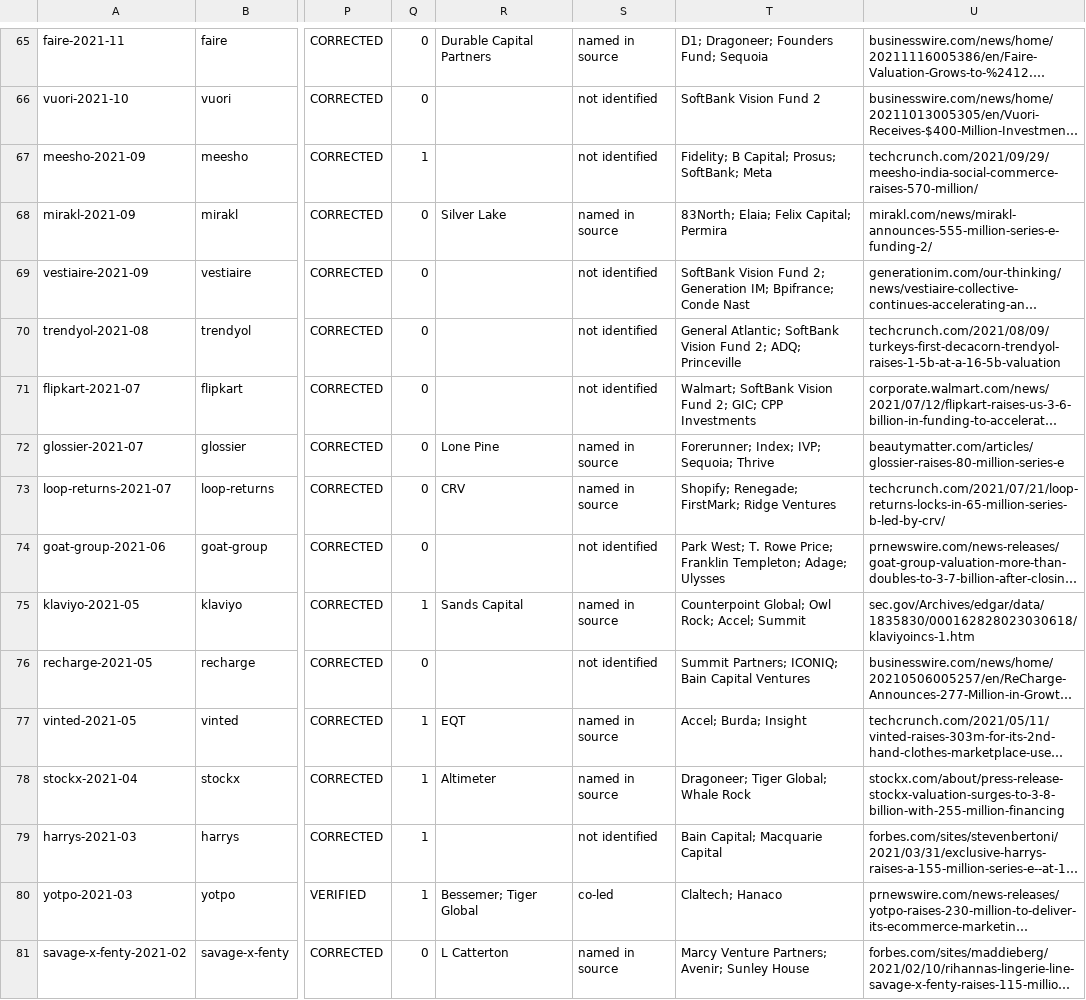
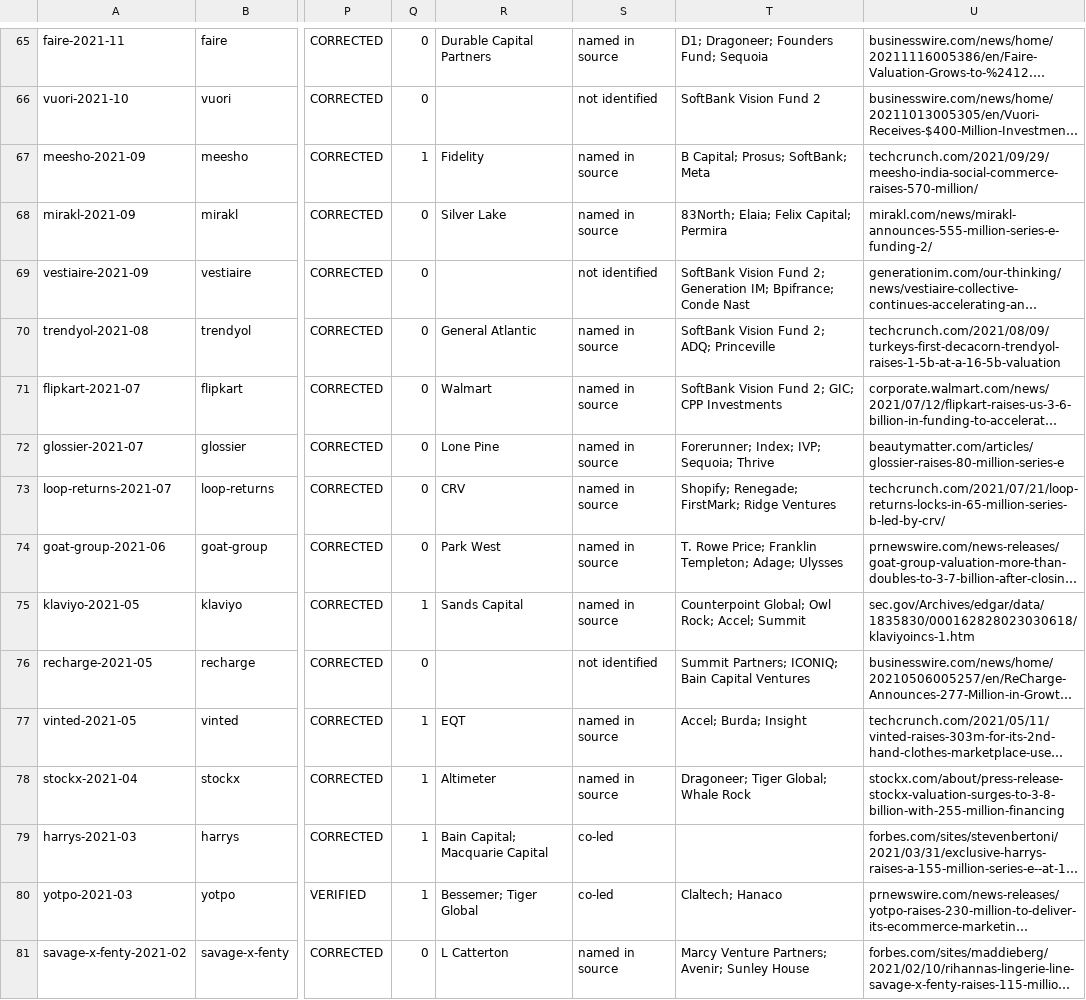
Before and after one commit to DaniilRybak-code/fairway-valuation, a CSV file: data/private-rounds-consumer.csv, drawn as a sheet; only a part is shown, gaps mark what is left out; long unchanged cells end in …; the diff covers the shown part only; the diff names each change by its address in the sheet, - before the commit and + after, or states it on an @@ line.

```diff
--- a/data/private-rounds-consumer.csv
+++ b/data/private-rounds-consumer.csv
-R67: (empty)
+R67: Fidelity
-S67: not identified
+S67: named in source
-T67: Fidelity; B Capital; Prosus; SoftBank; Meta
+T67: B Capital; Prosus; SoftBank; Meta
-R70: (empty)
+R70: General Atlantic
-S70:S71: not identified
+S70:S71: named in source
-T70: General Atlantic; SoftBank Vision…
+T70: SoftBank Vision…
-R71: (empty)
+R71: Walmart
-T71: Walmart; SoftBank Vision…
+T71: SoftBank Vision…
-R74: (empty)
+R74: Park West
-S74: not identified
+S74: named in source
-T74: Park West; T. Rowe…
+T74: T. Rowe…
-R79: (empty)
+R79: Bain Capital; Macquarie Capital
-S79: not identified
+S79: co-led
-T79: Bain Capital; Macquarie Capital
+T79: (empty)
```
Also changed, not shown: 24 edited cells elsewhere in this file, data/private-round-investors-consumer.csv.
